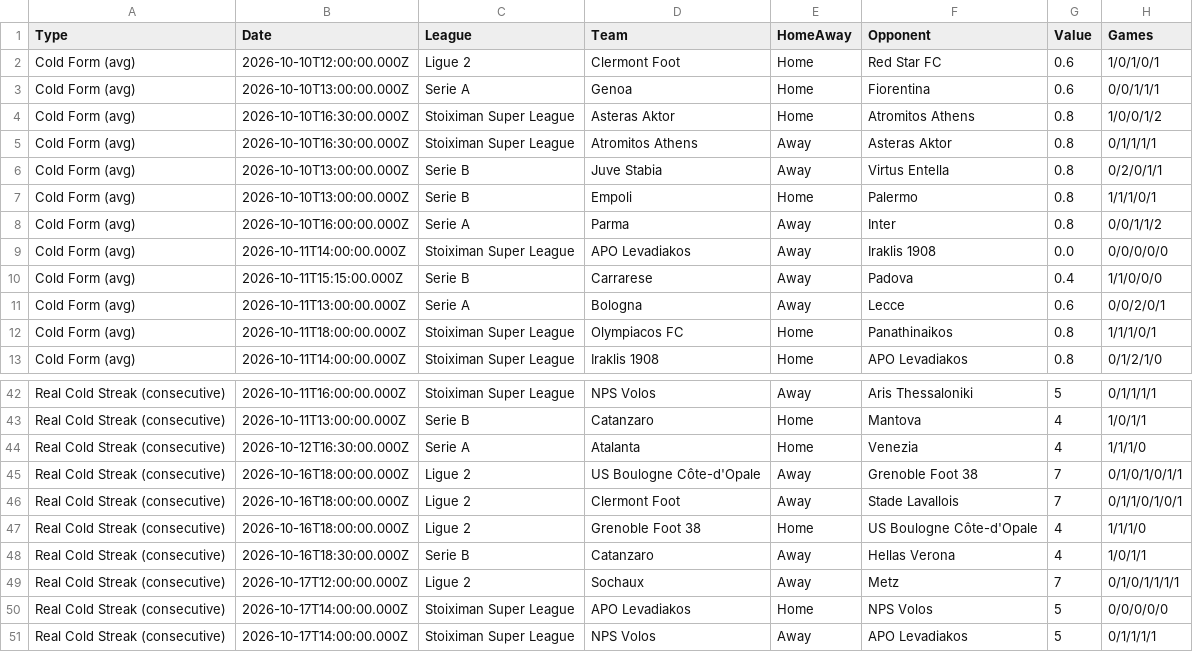
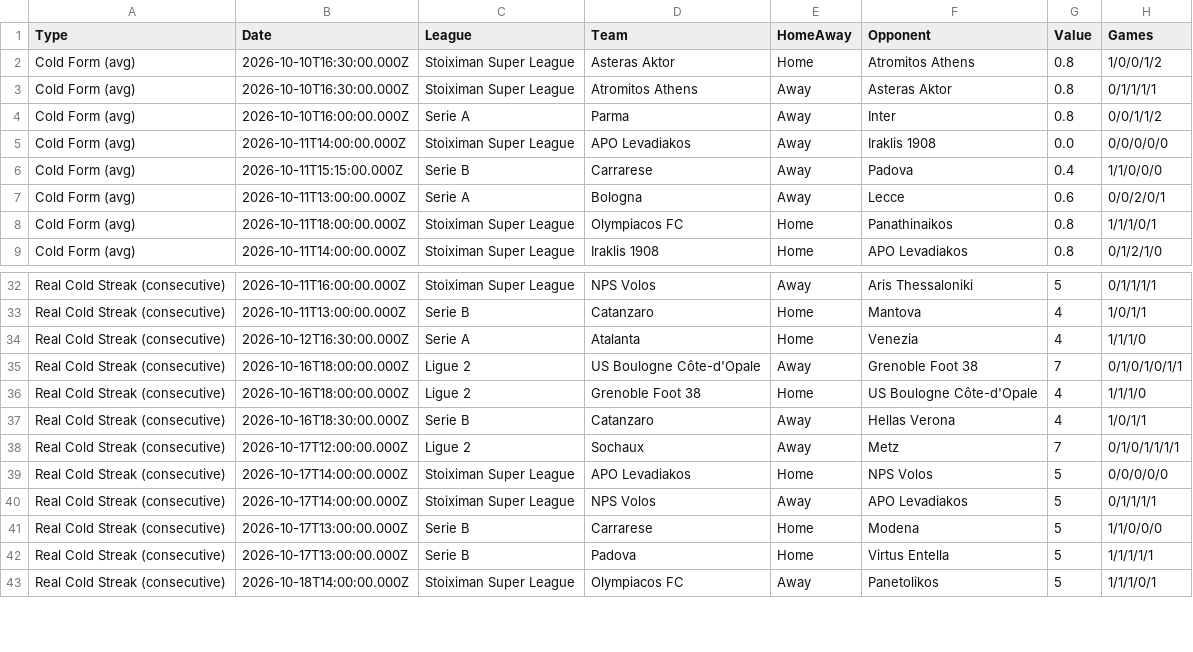
Before and after one commit to niibaboo/Under-Goals, a CSV file: docs/under-iq/scanners/cold_streak/cold_streak_predictions.csv, drawn as a sheet; only a part is shown, gaps mark what is left out; the shorter side is filled out with more unchanged rows; removed rows and columns are numbered as before the commit, all else as after; the diff covers the shown part only; the diff names each change by its address in the sheet, - before the commit and + after, or states it on an @@ line.

```diff
--- a/docs/under-iq/scanners/cold_streak/cold_streak_predictions.csv
+++ b/docs/under-iq/scanners/cold_streak/cold_streak_predictions.csv
-row 2: Cold Form (avg) | 2026-10-10T12:00:00.000Z | Ligue 2 | Clermont Foot | Home | Red Star FC | 0.6 | 1/0/1/0/1
-row 3: Cold Form (avg) | 2026-10-10T13:00:00.000Z | Serie A | Genoa | Home | Fiorentina | 0.6 | 0/0/1/1/1
-row 6: Cold Form (avg) | 2026-10-10T13:00:00.000Z | Serie B | Juve Stabia | Away | Virtus Entella | 0.8 | 0/2/0/1/1
-row 7: Cold Form (avg) | 2026-10-10T13:00:00.000Z | Serie B | Empoli | Home | Palermo | 0.8 | 1/1/1/0/1
-row 46: Real Cold Streak (consecutive) | 2026-10-16T18:00:00.000Z | Ligue 2 | Clermont Foot | Away | Stade Lavallois | 7 | 0/1/1/0/1/0/1
```
Also changed, not shown: 1 added row, 8 removed rows and 2 edited cells elsewhere in this file, docs/under-iq/scanners/team_under15/team_under15_predictions.csv, docs/under-iq/scanners/team_under25/team_under25_predictions.csv, 24 other files.
